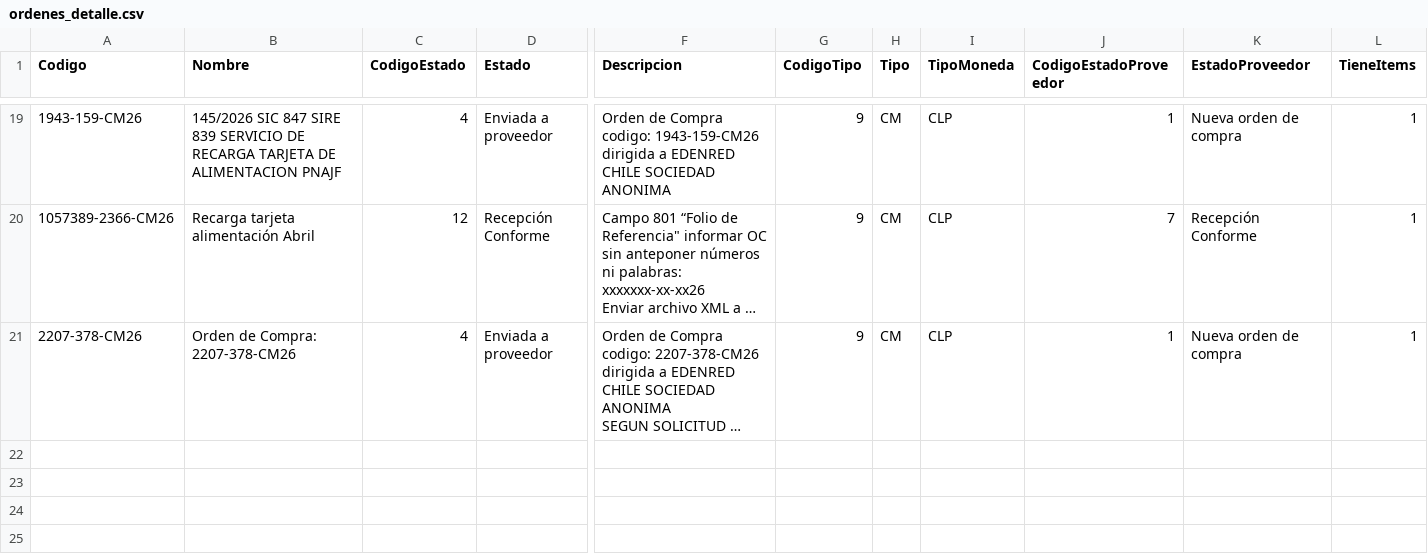
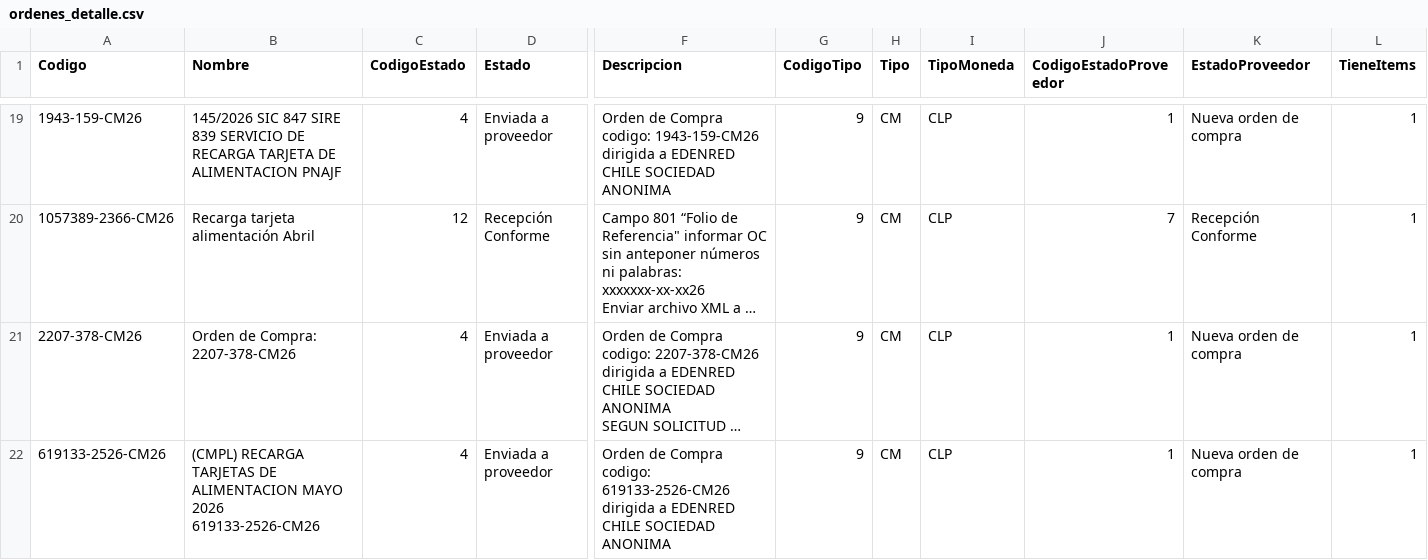
Before and after one commit to hurtadodaniel/mp, a CSV file: data/ordenes_detalle.csv, drawn as a sheet; only a part is shown, gaps mark what is left out; long unchanged cells end in …; rows hold the shown columns only; the diff names each change by its address in the sheet, - before the commit and + after, or states it on an @@ line.

```diff
--- a/data/ordenes_detalle.csv
+++ b/data/ordenes_detalle.csv
+row 22: 619133-2526-CM26 | (CMPL) RECARGA TARJETAS DE ALIMENTACION MAYO 2026 619133-2526-CM26 | 4 | Enviada a proveedor | Orden de Compra codigo: 619133-2526-CM26 dirigida a EDENRED CHILE SOCIEDAD ANONIMA | 9 | CM | CLP | 1 | Nueva orden de compra | 1
```
Also changed, not shown: 2 other files.
